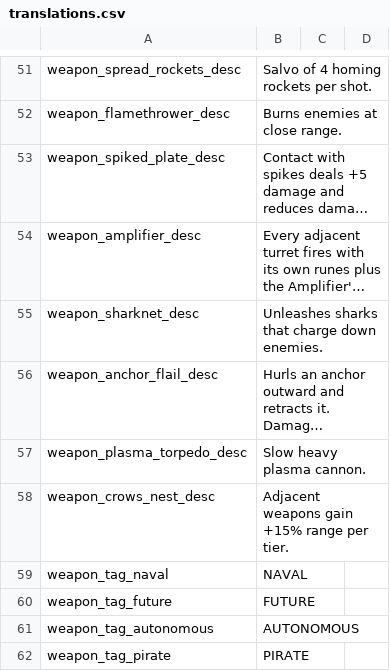
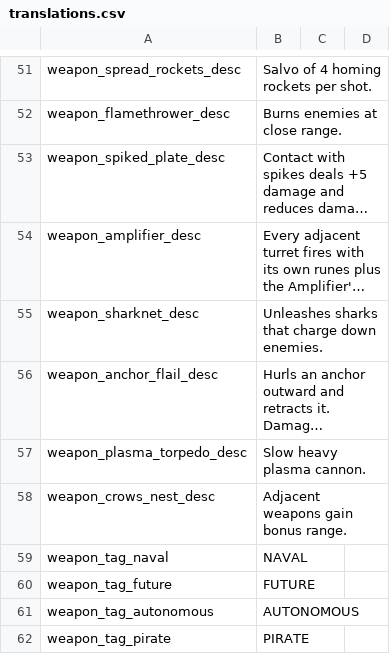
Before and after one commit to matt-neave/ship-corner-game, a CSV file: data/translations.csv, drawn as a sheet; only a part is shown, gaps mark what is left out; long unchanged cells end in …; the diff names each change by its address in the sheet, - before the commit and + after, or states it on an @@ line.

```diff
--- a/data/translations.csv
+++ b/data/translations.csv
-B58: Adjacent weapons gain +15% range per tier.
+B58: Adjacent weapons gain bonus range.
```
Also changed, not shown: 31 other files.
